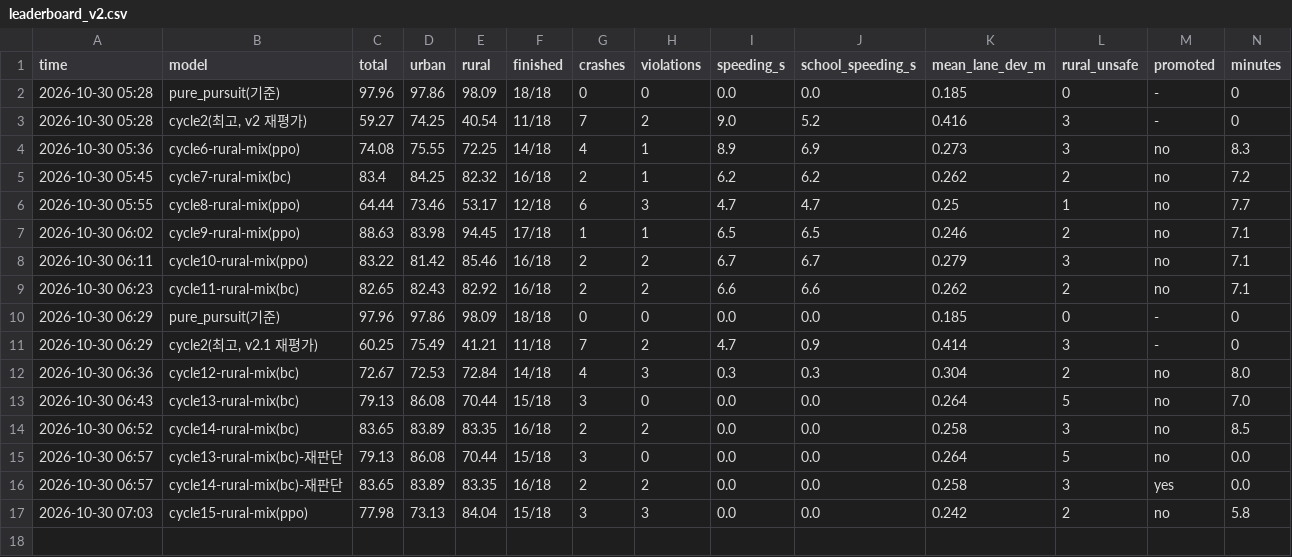
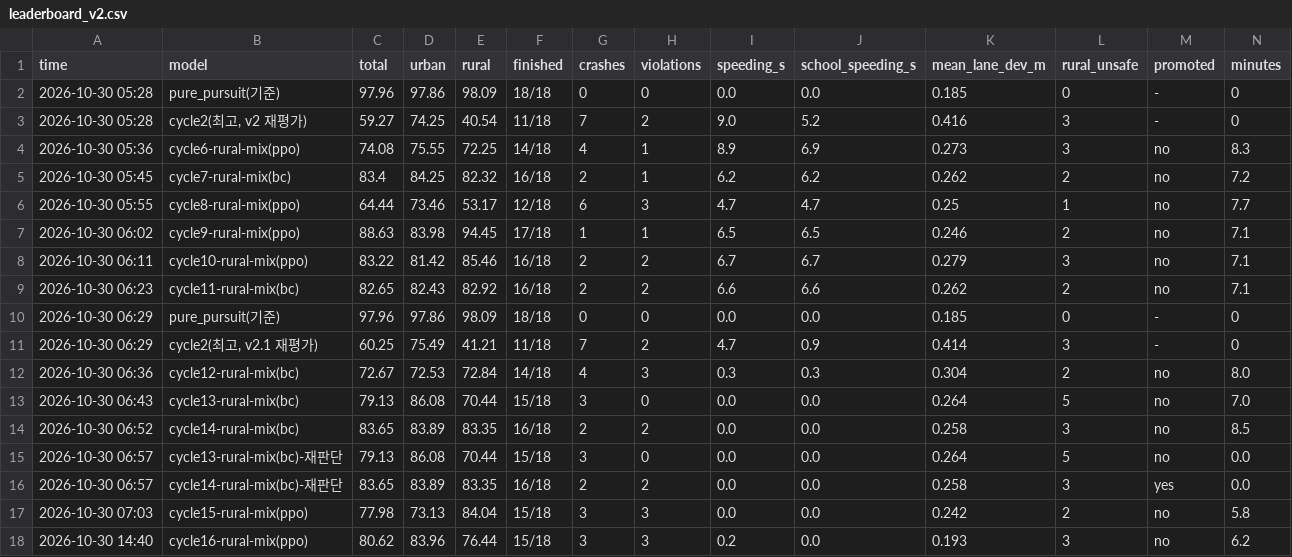
Before and after one commit to hee0321/Repository, a CSV file: autonomous_driving/results/leaderboard_v2.csv, drawn as a sheet; only a part is shown; rows hold the shown columns only; the diff names each change by its address in the sheet, - before the commit and + after, or states it on an @@ line.

```diff
--- a/autonomous_driving/results/leaderboard_v2.csv
+++ b/autonomous_driving/results/leaderboard_v2.csv
+row 18: 2026-10-30 14:40 | cycle16-rural-mix(ppo) | 80.62 | 83.96 | 76.44 | 15/18 | 3 | 3 | 0.2 | 0.0 | 0.193 | 3 | no | 6.2
```
Also changed, not shown: 3 other files.
